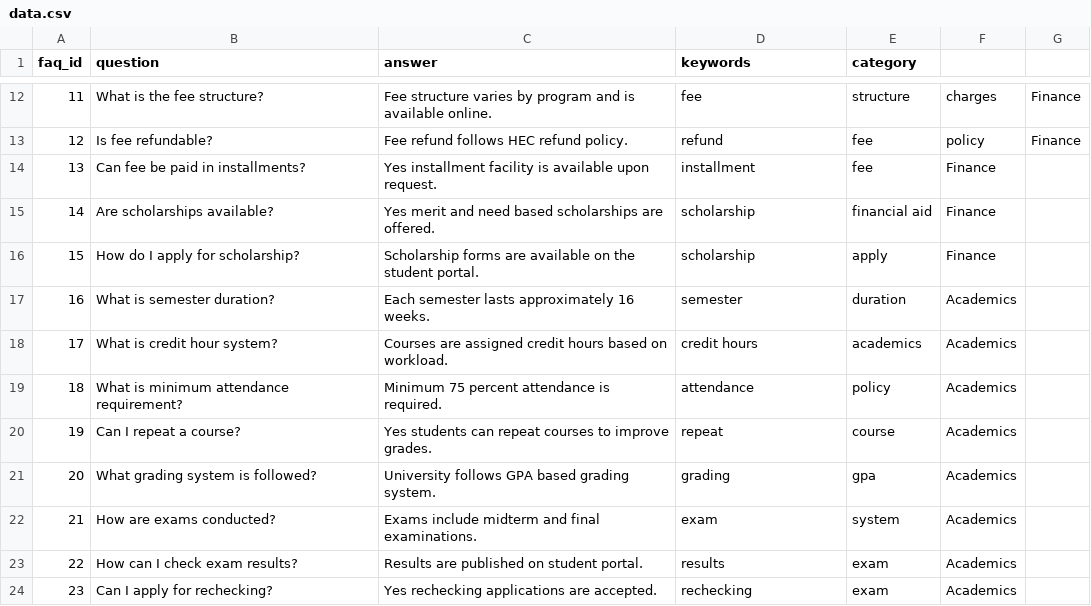
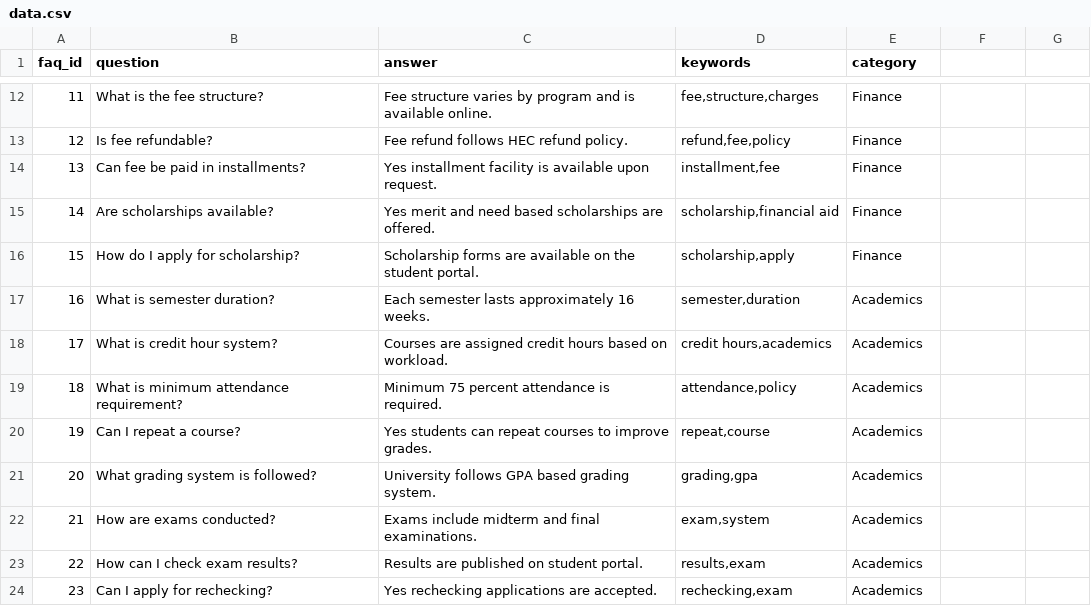
Before and after one commit to AsadullahShehbaz/NLP-Sentiment-Analyzer, a CSV file: data.csv, drawn as a sheet; only a part is shown, gaps mark what is left out; the diff covers the shown part only.

```diff
--- a/data.csv
+++ b/data.csv
@@ -12,13 +12,13 @@ faq_id,question,answer,keywords,category
-11,What is the fee structure?,Fee structure varies by program and is available online.,fee,structure,charges,Finance
-12,Is fee refundable?,Fee refund follows HEC refund policy.,refund,fee,policy,Finance
-13,Can fee be paid in installments?,Yes installment facility is available upon request.,installment,fee,Finance
-14,Are scholarships available?,Yes merit and need based scholarships are offered.,scholarship,financial aid,Finance
-15,How do I apply for scholarship?,Scholarship forms are available on the student portal.,scholarship,apply,Finance
-16,What is semester duration?,Each semester lasts approximately 16 weeks.,semester,duration,Academics
-17,What is credit hour system?,Courses are assigned credit hours based on workload.,credit hours,academics,Academics
-18,What is minimum attendance requirement?,Minimum 75 percent attendance is required.,attendance,policy,Academics
-19,Can I repeat a course?,Yes students can repeat courses to improve grades.,repeat,course,Academics
-20,What grading system is followed?,University follows GPA based grading system.,grading,gpa,Academics
-21,How are exams conducted?,Exams include midterm and final examinations.,exam,system,Academics
-22,How can I check exam results?,Results are published on student portal.,results,exam,Academics
-23,Can I apply for rechecking?,Yes rechecking applications are accepted.,rechecking,exam,Academics
+11,What is the fee structure?,Fee structure varies by program and is available online.,"fee,structure,charges",Finance
+12,Is fee refundable?,Fee refund follows HEC refund policy.,"refund,fee,policy",Finance
+13,Can fee be paid in installments?,Yes installment facility is available upon request.,"installment,fee",Finance
+14,Are scholarships available?,Yes merit and need based scholarships are offered.,"scholarship,financial aid",Finance
+15,How do I apply for scholarship?,Scholarship forms are available on the student portal.,"scholarship,apply",Finance
+16,What is semester duration?,Each semester lasts approximately 16 weeks.,"semester,duration",Academics
+17,What is credit hour system?,Courses are assigned credit hours based on workload.,"credit hours,academics",Academics
+18,What is minimum attendance requirement?,Minimum 75 percent attendance is required.,"attendance,policy",Academics
+19,Can I repeat a course?,Yes students can repeat courses to improve grades.,"repeat,course",Academics
+20,What grading system is followed?,University follows GPA based grading system.,"grading,gpa",Academics
+21,How are exams conducted?,Exams include midterm and final examinations.,"exam,system",Academics
+22,How can I check exam results?,Results are published on student portal.,"results,exam",Academics
+23,Can I apply for rechecking?,Yes rechecking applications are accepted.,"rechecking,exam",Academics
```
Also changed, not shown: 62 edited cells elsewhere in this file, 5 other files.
